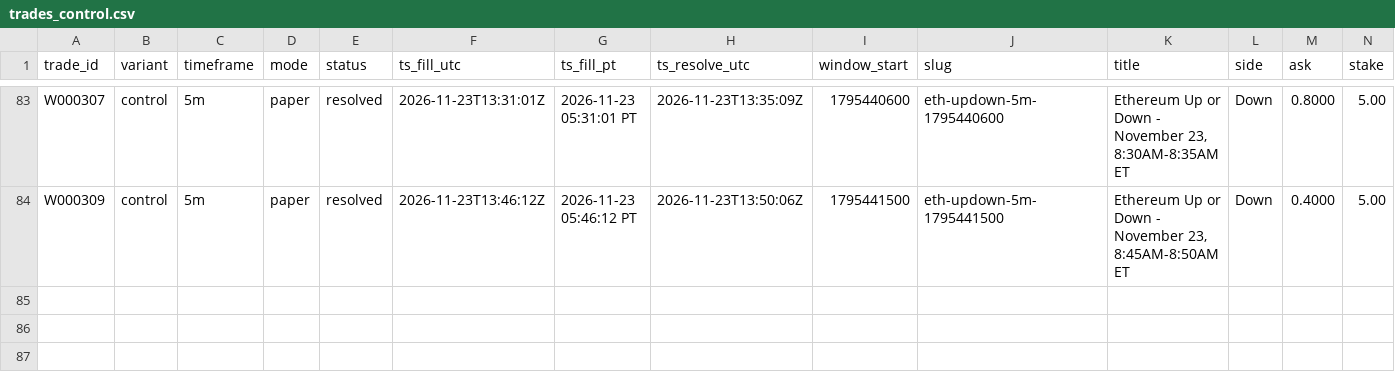
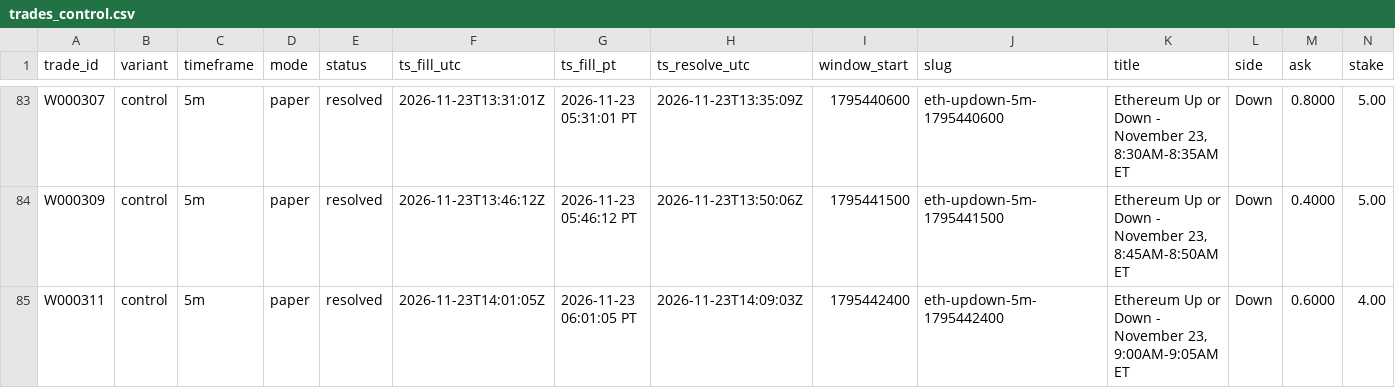
Before and after one commit to michaeldeuchar-dotcom/eth-paper-bot, a CSV file: data/week2/trades_control.csv, drawn as a sheet; only a part is shown, gaps mark what is left out; rows hold the shown columns only; the diff names each change by its address in the sheet, - before the commit and + after, or states it on an @@ line.

```diff
--- a/data/week2/trades_control.csv
+++ b/data/week2/trades_control.csv
+row 85: W000311 | control | 5m | paper | resolved | 2026-11-23T14:01:05Z | 2026-11-23 06:01:05 PT | 2026-11-23T14:09:03Z | 1795442400 | eth-updown-5m-1795442400 | Ethereum Up or Down - November 23, 9:00AM-9:05AM ET | Down | 0.6000 | 4.00
```
Also changed, not shown: data/week2/decisions_tail.csv, data/week2/trades_down_ride.csv, 5 other files.
